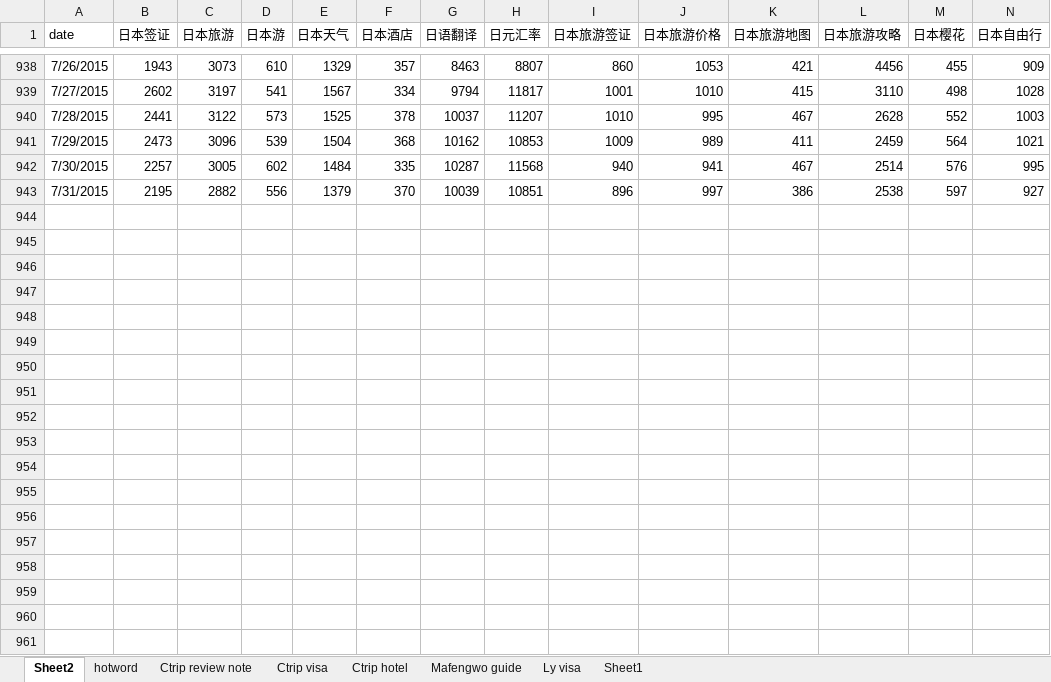
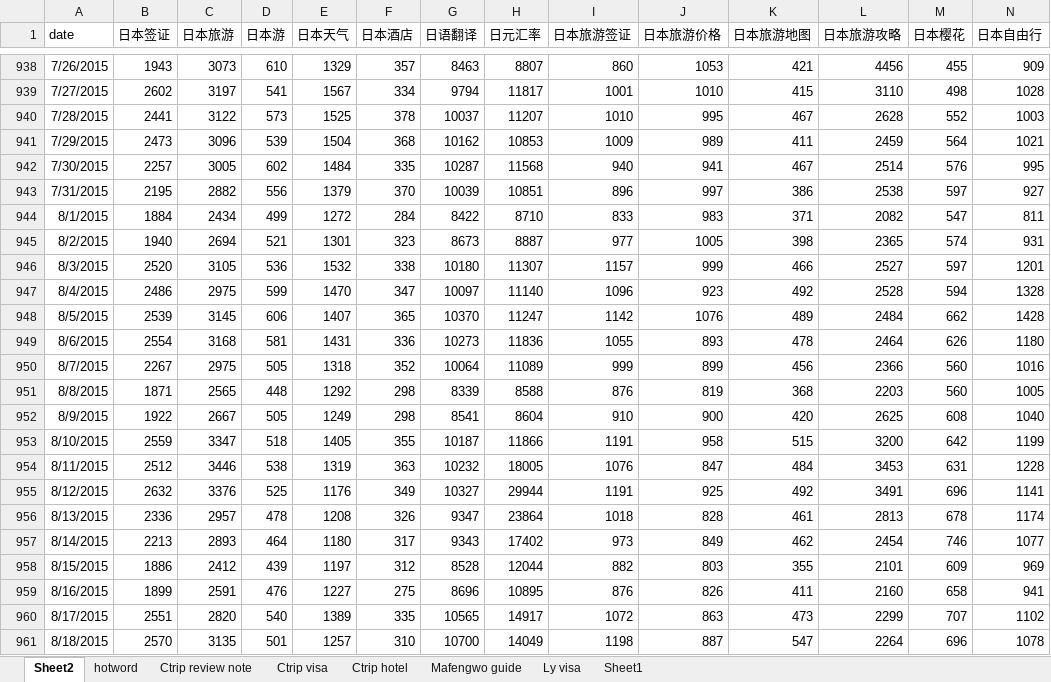
Before and after one commit to jxstar/japan, an Excel workbook: japan-hotword.xlsx, sheet Sheet2, drawn as a sheet; only a part is shown, gaps mark what is left out; values as stored, in another font and other column widths than the file's, no borders; rows hold the shown columns only; the diff covers the shown part only; the diff names each change by its address in the sheet, - before the commit and + after, or states it on an @@ line.

```diff
--- a/japan-hotword.xlsx (sheet Sheet2)
+++ b/japan-hotword.xlsx (sheet Sheet2)
+row 944: 8/1/2015 | 1884 | 2434 | 499 | 1272 | 284 | 8422 | 8710 | 833 | 983 | 371 | 2082 | 547 | 811
+row 945: 8/2/2015 | 1940 | 2694 | 521 | 1301 | 323 | 8673 | 8887 | 977 | 1005 | 398 | 2365 | 574 | 931
+row 946: 8/3/2015 | 2520 | 3105 | 536 | 1532 | 338 | 10180 | 11307 | 1157 | 999 | 466 | 2527 | 597 | 1201
+row 947: 8/4/2015 | 2486 | 2975 | 599 | 1470 | 347 | 10097 | 11140 | 1096 | 923 | 492 | 2528 | 594 | 1328
+row 948: 8/5/2015 | 2539 | 3145 | 606 | 1407 | 365 | 10370 | 11247 | 1142 | 1076 | 489 | 2484 | 662 | 1428
+row 949: 8/6/2015 | 2554 | 3168 | 581 | 1431 | 336 | 10273 | 11836 | 1055 | 893 | 478 | 2464 | 626 | 1180
+row 950: 8/7/2015 | 2267 | 2975 | 505 | 1318 | 352 | 10064 | 11089 | 999 | 899 | 456 | 2366 | 560 | 1016
+row 951: 8/8/2015 | 1871 | 2565 | 448 | 1292 | 298 | 8339 | 8588 | 876 | 819 | 368 | 2203 | 560 | 1005
+row 952: 8/9/2015 | 1922 | 2667 | 505 | 1249 | 298 | 8541 | 8604 | 910 | 900 | 420 | 2625 | 608 | 1040
+row 953: 8/10/2015 | 2559 | 3347 | 518 | 1405 | 355 | 10187 | 11866 | 1191 | 958 | 515 | 3200 | 642 | 1199
+row 954: 8/11/2015 | 2512 | 3446 | 538 | 1319 | 363 | 10232 | 18005 | 1076 | 847 | 484 | 3453 | 631 | 1228
+row 955: 8/12/2015 | 2632 | 3376 | 525 | 1176 | 349 | 10327 | 29944 | 1191 | 925 | 492 | 3491 | 696 | 1141
+row 956: 8/13/2015 | 2336 | 2957 | 478 | 1208 | 326 | 9347 | 23864 | 1018 | 828 | 461 | 2813 | 678 | 1174
+row 957: 8/14/2015 | 2213 | 2893 | 464 | 1180 | 317 | 9343 | 17402 | 973 | 849 | 462 | 2454 | 746 | 1077
+row 958: 8/15/2015 | 1886 | 2412 | 439 | 1197 | 312 | 8528 | 12044 | 882 | 803 | 355 | 2101 | 609 | 969
+row 959: 8/16/2015 | 1899 | 2591 | 476 | 1227 | 275 | 8696 | 10895 | 876 | 826 | 411 | 2160 | 658 | 941
+row 960: 8/17/2015 | 2551 | 2820 | 540 | 1389 | 335 | 10565 | 14917 | 1072 | 863 | 473 | 2299 | 707 | 1102
+row 961: 8/18/2015 | 2570 | 3135 | 501 | 1257 | 310 | 10700 | 14049 | 1198 | 887 | 547 | 2264 | 696 | 1078
```
Also changed, not shown: 13 added rows elsewhere in this sheet, 4 other files.
